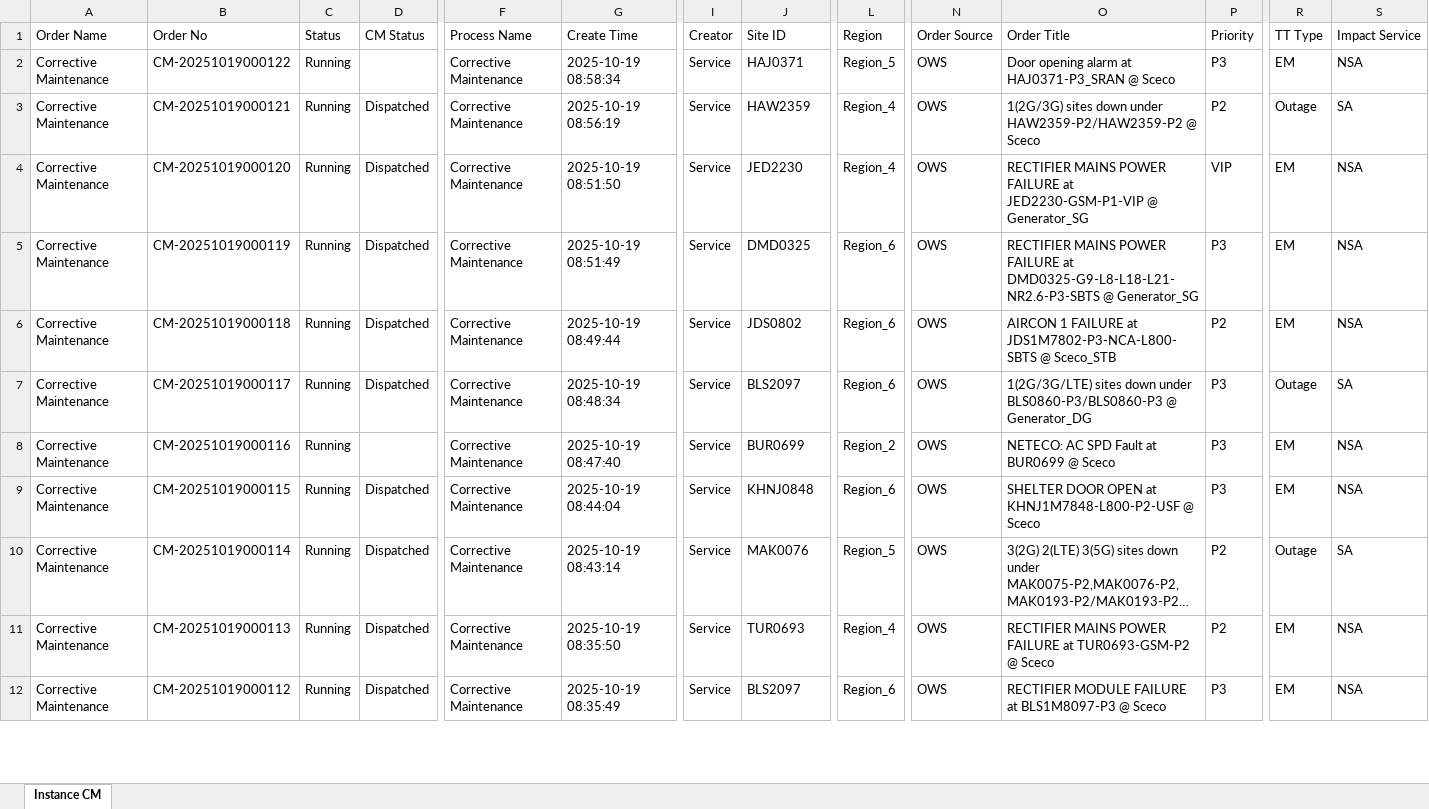
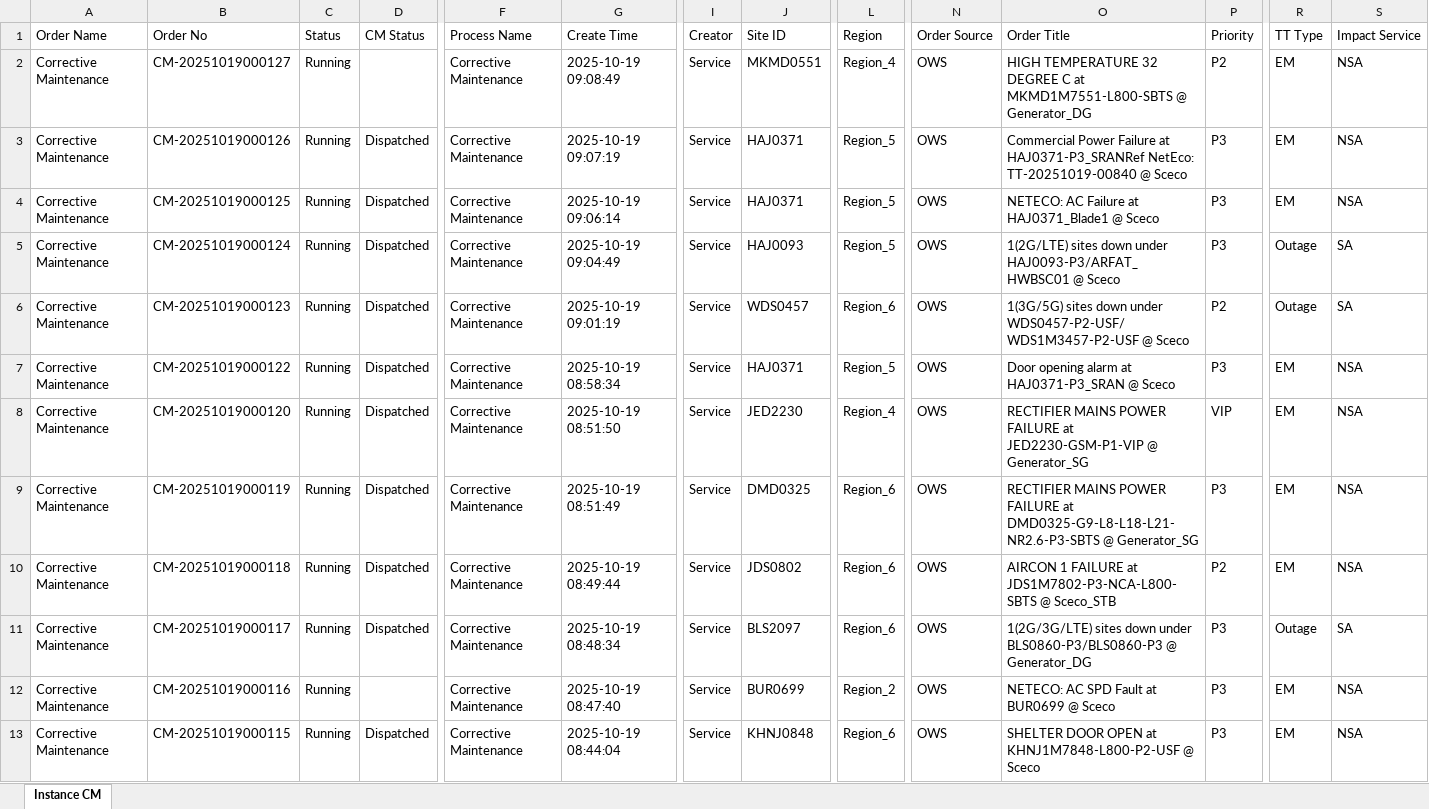
Before and after one commit to decosaro/shabakkat, an Excel workbook: TMS_PCMs.xlsx, sheet Instance CM, drawn as a sheet; only a part is shown, gaps mark what is left out; the shorter side is filled out with more unchanged rows; long unchanged cells end in …; values as stored, in another font and other column widths than the file's, no borders; removed rows and columns are numbered as before the commit, all else as after; rows hold the shown columns only; the diff names each change by its address in the sheet, - before the commit and + after, or states it on an @@ line.

Commit message:
Updated TMS_PCMs.xlsx from OneDrive via Power Automate

```diff
--- a/TMS_PCMs.xlsx (sheet Instance CM)
+++ b/TMS_PCMs.xlsx (sheet Instance CM)
+row 2: Corrective Maintenance | CM-20251019000127 | Running |  | Corrective Maintenance | 2025-10-19 09:08:49 | Service | MKMD0551 | Region_4 | OWS | HIGH TEMPERATURE 32 DEGREE C at MKMD1M7551-L800-SBTS @ Generator_DG | P2 | EM | NSA
+row 3: Corrective Maintenance | CM-20251019000126 | Running | Dispatched | Corrective Maintenance | 2025-10-19 09:07:19 | Service | HAJ0371 | Region_5 | OWS | Commercial Power Failure at HAJ0371-P3_SRANRef NetEco: TT-20251019-00840 @ Sceco | P3 | EM | NSA
+row 4: Corrective Maintenance | CM-20251019000125 | Running | Dispatched | Corrective Maintenance | 2025-10-19 09:06:14 | Service | HAJ0371 | Region_5 | OWS | NETECO: AC Failure at HAJ0371_Blade1 @ Sceco | P3 | EM | NSA
+row 5: Corrective Maintenance | CM-20251019000124 | Running | Dispatched | Corrective Maintenance | 2025-10-19 09:04:49 | Service | HAJ0093 | Region_5 | OWS | 1(2G/LTE) sites down under HAJ0093-P3/ARFAT_HWBSC01 @ Sceco | P3 | Outage | SA
+row 6: Corrective Maintenance | CM-20251019000123 | Running | Dispatched | Corrective Maintenance | 2025-10-19 09:01:19 | Service | WDS0457 | Region_6 | OWS | 1(3G/5G) sites down under WDS0457-P2-USF/WDS1M3457-P2-USF @ Sceco | P2 | Outage | SA
-D7 (CM Status): (empty)
+D7 (CM Status): Dispatched
-row 3: Corrective Maintenance | CM-20251019000121 | Running | Dispatched | Corrective Maintenance | 2025-10-19 08:56:19 | Service | HAW2359 | Region_4 | OWS | 1(2G/3G) sites down under HAW2359-P2/HAW2359-P2 @ Sceco | P2 | Outage | SA
```
